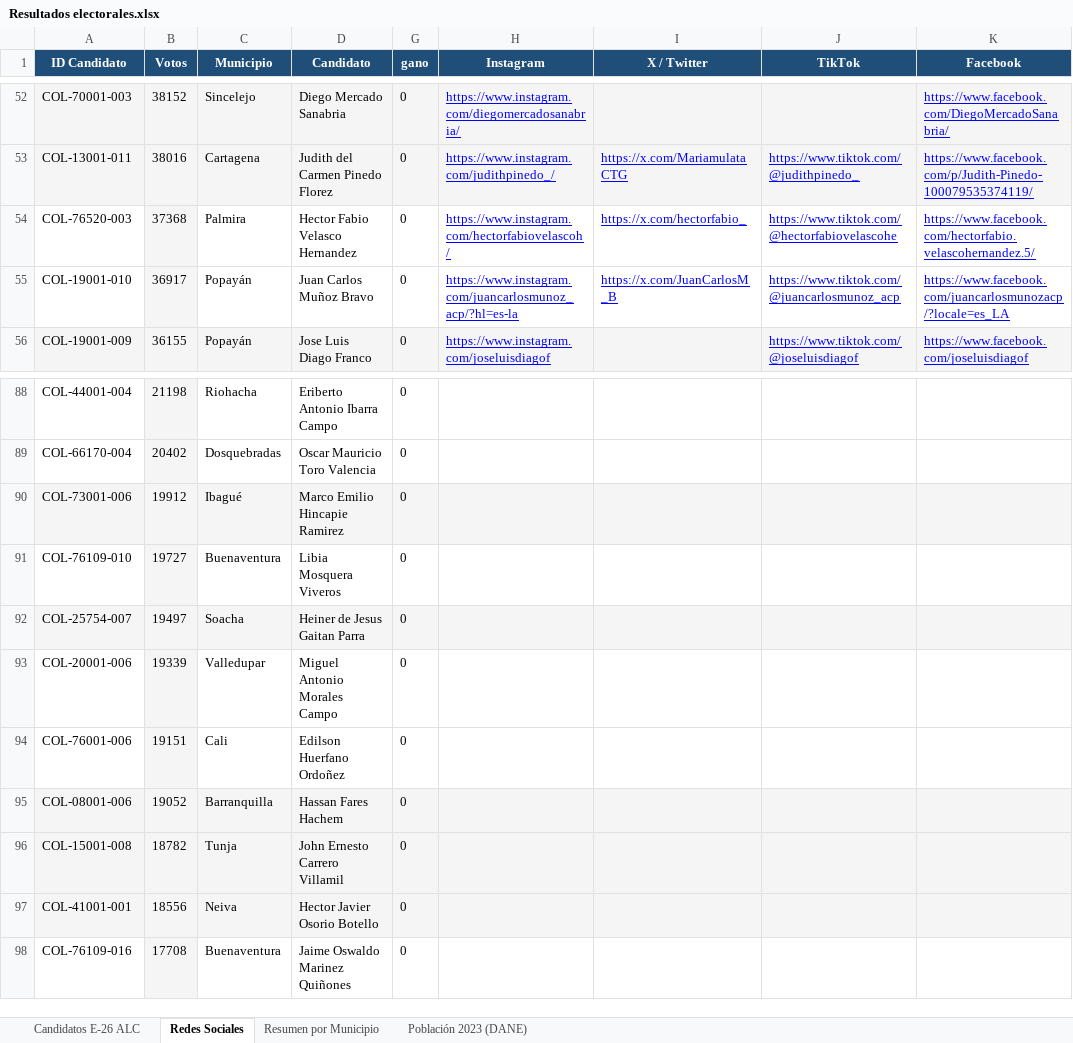
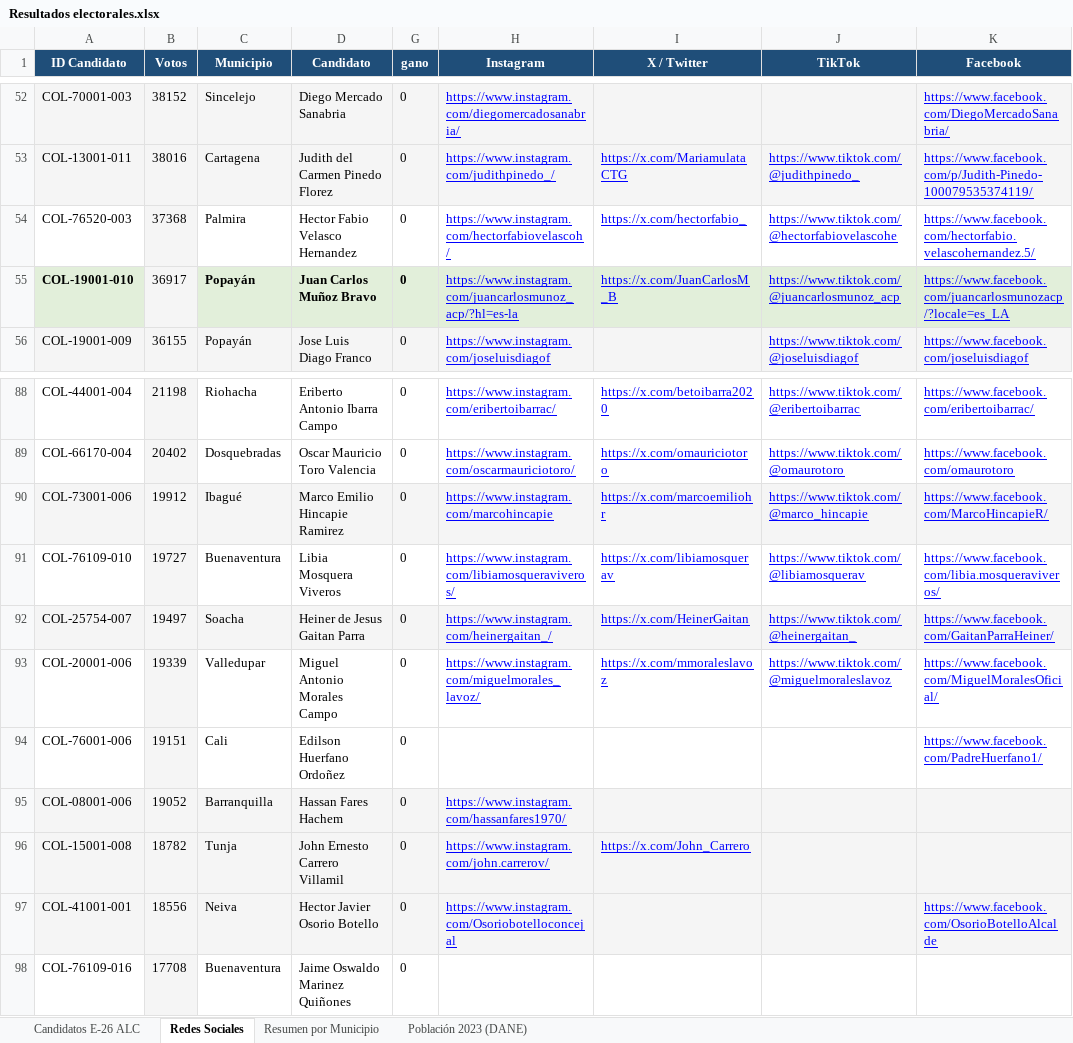
Before and after one commit to Juansotag/Elecciones-Costa-Rica, an Excel workbook: Colombia/Resultados electorales.xlsx, sheet Redes Sociales, drawn as a sheet; only a part is shown, gaps mark what is left out; values as stored, in another font and other column widths than the file's, no borders; the diff covers the shown part only; the diff names each change by its address in the sheet, - before the commit and + after, or states it on an @@ line.

```diff
--- a/Colombia/Resultados electorales.xlsx (sheet Redes Sociales)
+++ b/Colombia/Resultados electorales.xlsx (sheet Redes Sociales)
@@ A55 fill: none → #E2EFDA, bold: off → on @@
@@ C55:D55 fill: none → #E2EFDA, bold: off → on @@
-G55:K55 fill: none
+G55:K55 fill: #E2EFDA
-G55 bold: off
+G55 bold: on
-H88 (Instagram): (empty)
+H88 (Instagram): https://www.instagram.com/eribertoibarrac/
-I88 (X / Twitter): (empty)
+I88 (X / Twitter): https://x.com/betoibarra2020
-J88 (TikTok): (empty)
+J88 (TikTok): https://www.tiktok.com/@eribertoibarrac
-K88 (Facebook): (empty)
+K88 (Facebook): https://www.facebook.com/eribertoibarrac/
-H89 (Instagram): (empty)
+H89 (Instagram): https://www.instagram.com/oscarmauriciotoro/
-I89 (X / Twitter): (empty)
+I89 (X / Twitter): https://x.com/omauriciotoro
-J89 (TikTok): (empty)
+J89 (TikTok): https://www.tiktok.com/@omaurotoro
-K89 (Facebook): (empty)
+K89 (Facebook): https://www.facebook.com/omaurotoro
-H90 (Instagram): (empty)
+H90 (Instagram): https://www.instagram.com/marcohincapie
-I90 (X / Twitter): (empty)
+I90 (X / Twitter): https://x.com/marcoemiliohr
-J90 (TikTok): (empty)
+J90 (TikTok): https://www.tiktok.com/@marco_hincapie
-K90 (Facebook): (empty)
+K90 (Facebook): https://www.facebook.com/MarcoHincapieR/
-H91 (Instagram): (empty)
+H91 (Instagram): https://www.instagram.com/libiamosqueraviveros/
-I91 (X / Twitter): (empty)
+I91 (X / Twitter): https://x.com/libiamosquerav
-J91 (TikTok): (empty)
+J91 (TikTok): https://www.tiktok.com/@libiamosquerav
-K91 (Facebook): (empty)
+K91 (Facebook): https://www.facebook.com/libia.mosqueraviveros/
-H92 (Instagram): (empty)
+H92 (Instagram): https://www.instagram.com/heinergaitan_/
-I92 (X / Twitter): (empty)
+I92 (X / Twitter): https://x.com/HeinerGaitan
-J92 (TikTok): (empty)
+J92 (TikTok): https://www.tiktok.com/@heinergaitan_
-K92 (Facebook): (empty)
+K92 (Facebook): https://www.facebook.com/GaitanParraHeiner/
-H93 (Instagram): (empty)
+H93 (Instagram): https://www.instagram.com/miguelmorales_lavoz/
-I93 (X / Twitter): (empty)
+I93 (X / Twitter): https://x.com/mmoraleslavoz
-J93 (TikTok): (empty)
+J93 (TikTok): https://www.tiktok.com/@miguelmoraleslavoz
-K93 (Facebook): (empty)
+K93 (Facebook): https://www.facebook.com/MiguelMoralesOficial/
-K94 (Facebook): (empty)
+K94 (Facebook): https://www.facebook.com/PadreHuerfano1/
-H95 (Instagram): (empty)
+H95 (Instagram): https://www.instagram.com/hassanfares1970/
-H96 (Instagram): (empty)
+H96 (Instagram): https://www.instagram.com/john.carrerov/
-I96 (X / Twitter): (empty)
+I96 (X / Twitter): https://x.com/John_Carrero
-H97 (Instagram): (empty)
+H97 (Instagram): https://www.instagram.com/Osoriobotelloconcejal
-K97 (Facebook): (empty)
+K97 (Facebook): https://www.facebook.com/OsorioBotelloAlcalde
```
Also changed, not shown: 39 edited cells elsewhere in this sheet.
